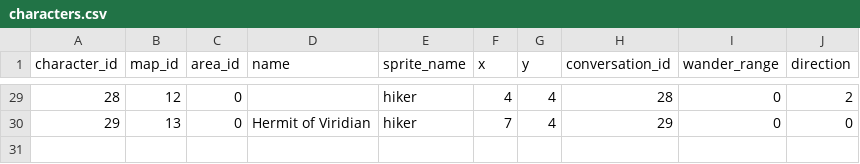
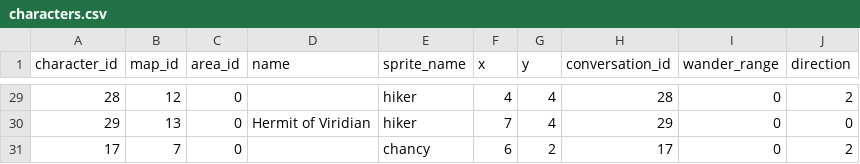
Before and after one commit to Jake-L/PokemonOceanBlue, a CSV file: src/rawdata/characters.csv, drawn as a sheet; only a part is shown, gaps mark what is left out; the diff names each change by its address in the sheet, - before the commit and + after, or states it on an @@ line.

```diff
--- a/src/rawdata/characters.csv
+++ b/src/rawdata/characters.csv
+row 31: 17 | 7 | 0 |  | chancy | 6 | 2 | 17 | 0 | 2
```
Also changed, not shown: src/maps/map7.csv, src/rawdata/conversationTriggers.csv, 15 other files.
